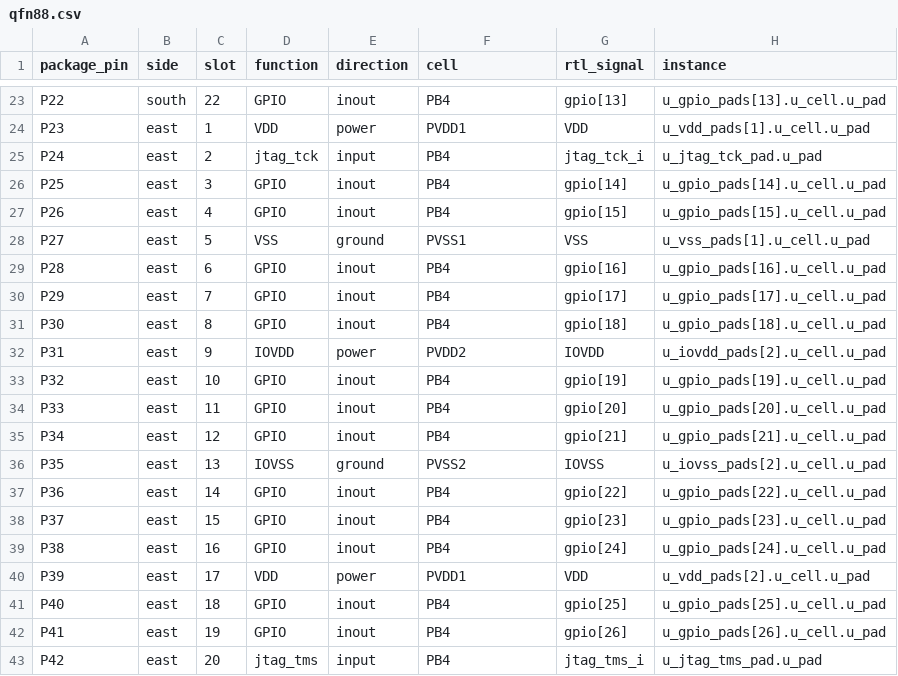
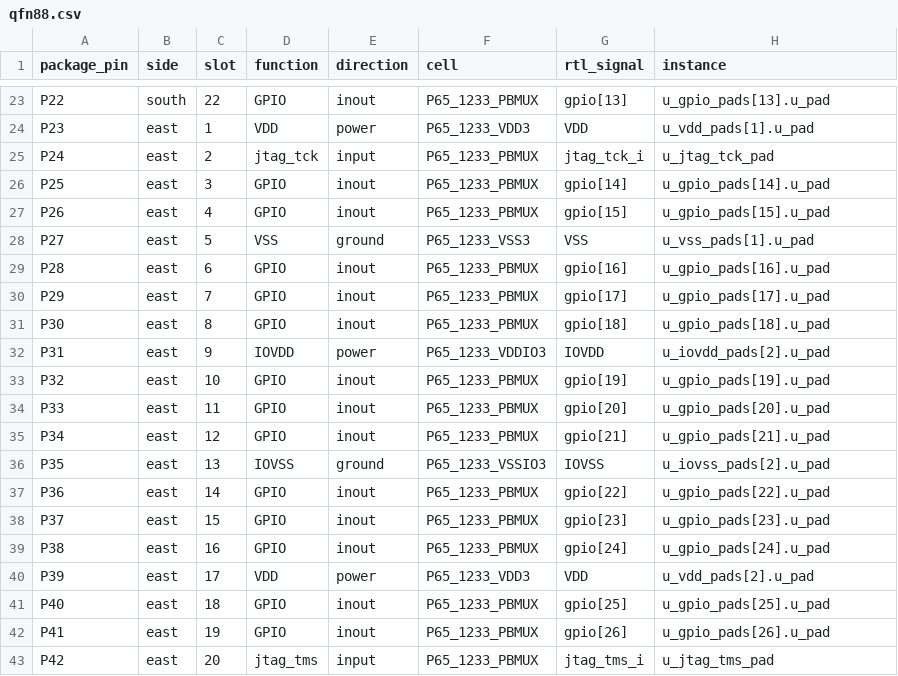
Before and after one commit to OpenTenon/tenon, a CSV file: docs/pinout/ics55/no-pll/qfn88.csv, drawn as a sheet; only a part is shown, gaps mark what is left out; the diff covers the shown part only; the diff names each change by its address in the sheet, - before the commit and + after, or states it on an @@ line.

```diff
--- a/docs/pinout/ics55/no-pll/qfn88.csv
+++ b/docs/pinout/ics55/no-pll/qfn88.csv
-F23 (cell): PB4
+F23 (cell): P65_1233_PBMUX
-H23 (instance): u_gpio_pads[13].u_cell.u_pad
+H23 (instance): u_gpio_pads[13].u_pad
-F24 (cell): PVDD1
+F24 (cell): P65_1233_VDD3
-H24 (instance): u_vdd_pads[1].u_cell.u_pad
+H24 (instance): u_vdd_pads[1].u_pad
-F25:F27 (cell): PB4
+F25:F27 (cell): P65_1233_PBMUX
-H25 (instance): u_jtag_tck_pad.u_pad
+H25 (instance): u_jtag_tck_pad
-H26 (instance): u_gpio_pads[14].u_cell.u_pad
+H26 (instance): u_gpio_pads[14].u_pad
-H27 (instance): u_gpio_pads[15].u_cell.u_pad
+H27 (instance): u_gpio_pads[15].u_pad
-F28 (cell): PVSS1
+F28 (cell): P65_1233_VSS3
-H28 (instance): u_vss_pads[1].u_cell.u_pad
+H28 (instance): u_vss_pads[1].u_pad
-F29:F31 (cell): PB4
+F29:F31 (cell): P65_1233_PBMUX
-H29 (instance): u_gpio_pads[16].u_cell.u_pad
+H29 (instance): u_gpio_pads[16].u_pad
-H30 (instance): u_gpio_pads[17].u_cell.u_pad
+H30 (instance): u_gpio_pads[17].u_pad
-H31 (instance): u_gpio_pads[18].u_cell.u_pad
+H31 (instance): u_gpio_pads[18].u_pad
-F32 (cell): PVDD2
+F32 (cell): P65_1233_VDDIO3
-H32 (instance): u_iovdd_pads[2].u_cell.u_pad
+H32 (instance): u_iovdd_pads[2].u_pad
-F33:F35 (cell): PB4
+F33:F35 (cell): P65_1233_PBMUX
-H33 (instance): u_gpio_pads[19].u_cell.u_pad
+H33 (instance): u_gpio_pads[19].u_pad
-H34 (instance): u_gpio_pads[20].u_cell.u_pad
+H34 (instance): u_gpio_pads[20].u_pad
-H35 (instance): u_gpio_pads[21].u_cell.u_pad
+H35 (instance): u_gpio_pads[21].u_pad
-F36 (cell): PVSS2
+F36 (cell): P65_1233_VSSIO3
-H36 (instance): u_iovss_pads[2].u_cell.u_pad
+H36 (instance): u_iovss_pads[2].u_pad
-F37:F39 (cell): PB4
+F37:F39 (cell): P65_1233_PBMUX
-H37 (instance): u_gpio_pads[22].u_cell.u_pad
+H37 (instance): u_gpio_pads[22].u_pad
-H38 (instance): u_gpio_pads[23].u_cell.u_pad
+H38 (instance): u_gpio_pads[23].u_pad
-H39 (instance): u_gpio_pads[24].u_cell.u_pad
+H39 (instance): u_gpio_pads[24].u_pad
-F40 (cell): PVDD1
+F40 (cell): P65_1233_VDD3
-H40 (instance): u_vdd_pads[2].u_cell.u_pad
+H40 (instance): u_vdd_pads[2].u_pad
-F41:F43 (cell): PB4
+F41:F43 (cell): P65_1233_PBMUX
-H41 (instance): u_gpio_pads[25].u_cell.u_pad
+H41 (instance): u_gpio_pads[25].u_pad
-H42 (instance): u_gpio_pads[26].u_cell.u_pad
+H42 (instance): u_gpio_pads[26].u_pad
-H43 (instance): u_jtag_tms_pad.u_pad
+H43 (instance): u_jtag_tms_pad
```
Also changed, not shown: 134 edited cells elsewhere in this file, docs/pinout/ics55/no-pll/qfn128.csv, docs/pinout/ics55/no-pll/qfn32.csv, 32 other files.
